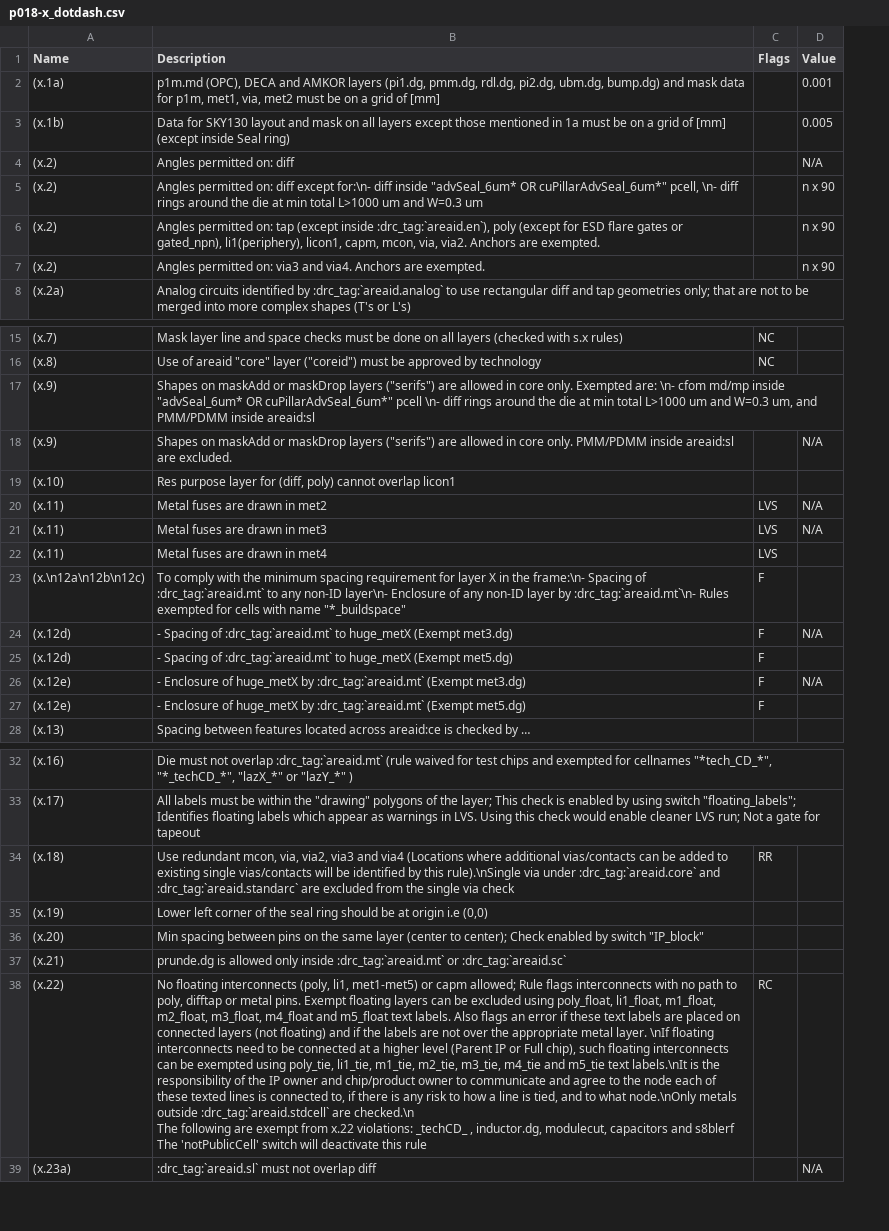
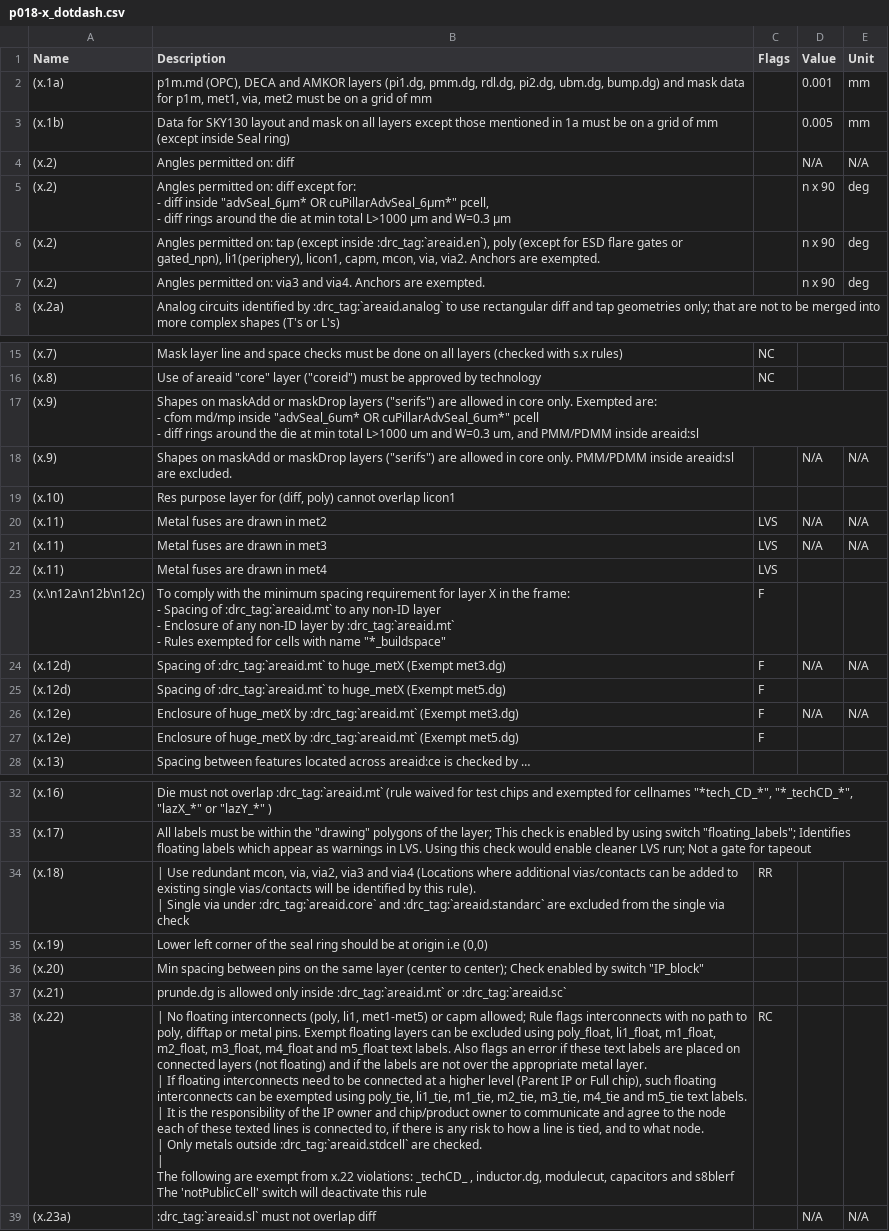
Before and after one commit to google/skywater-pdk, a CSV file: docs/rules/periphery/p018-x_dotdash.csv, drawn as a sheet; only a part is shown, gaps mark what is left out; ↵ is a line break in a cell; the diff covers the shown part only; the diff names each change by its address in the sheet, - before the commit and + after, or states it on an @@ line.

```diff
--- a/docs/rules/periphery/p018-x_dotdash.csv
+++ b/docs/rules/periphery/p018-x_dotdash.csv
+column E (Unit), rows 2-7: mm | mm | N/A | deg | deg | deg; rows 18-26: N/A |  | N/A | N/A |  |  | N/A |  | N/A; row 39: N/A
-B2 (Description): …grid of [mm]
+B2 (Description): …grid of mm
-B3 (Description): …grid of [mm] (except inside…
+B3 (Description): …grid of mm (except inside…
-B5 (Description): …diff except for:\n- diff inside "advSeal_6um* OR cuPillarAdvSeal_6um*" pcell, \n- diff rings around the die at min total L>1000 um and W=0.3 um
+B5 (Description): …diff except for: ↵ - diff inside "advSeal_6µm* OR cuPillarAdvSeal_6µm*" pcell, ↵ - diff rings around the die at min total L>1000 µm and W=0.3 µm
-B17 (Description): …Exempted are: \n- cfom md/mp inside "advSeal_6um* OR cuPillarAdvSeal_6um*" pcell \n- diff rings…
+B17 (Description): …Exempted are: ↵ - cfom md/mp inside "advSeal_6um* OR cuPillarAdvSeal_6um*" pcell ↵ - diff rings…
-B23 (Description): …in the frame:\n- Spacing of :drc_tag:`areaid.mt` to any non-ID layer\n- Enclosure of any non-ID layer by :drc_tag:`areaid.mt`\n- Rules exempted…
+B23 (Description): …in the frame: ↵ - Spacing of :drc_tag:`areaid.mt` to any non-ID layer ↵ - Enclosure of any non-ID layer by :drc_tag:`areaid.mt` ↵ - Rules exempted…
-B24 (Description): - Spacing of…
+B24 (Description): Spacing of…
-B25 (Description): - Spacing of…
+B25 (Description): Spacing of…
-B26 (Description): - Enclosure of…
+B26 (Description): Enclosure of…
-B27 (Description): - Enclosure of…
+B27 (Description): Enclosure of…
-B34 (Description): Use redundant mcon, via, via2, via3 and via4 (Locations where additional vias/contacts can be added to existing single vias/contacts will be identified by this rule).\nSingle via under…
+B34 (Description): | Use redundant mcon, via, via2, via3 and via4 (Locations where additional vias/contacts can be added to existing single vias/contacts will be identified by this rule). ↵ | Single via under…
-B38 (Description): No floating interconnects (poly, li1, met1-met5) or capm allowed; Rule flags interconnects with no path to poly, difftap or metal pins. Exempt floating layers can be excluded using poly_float, li1_float, m1_float, m2_float, m3_float, m4_float and m5_float text labels. Also flags an error if these text labels are placed on connected layers (not floating) and if the labels are not over the appropriate metal layer. \nIf floating interconnects need to be connected at a higher level (Parent IP or Full chip), such floating interconnects can be exempted using poly_tie, li1_tie, m1_tie, m2_tie, m3_tie, m4_tie and m5_tie text labels.\nIt is the responsibility of the IP owner and chip/product owner to communicate and agree to the node each of these texted lines is connected to, if there is any risk to how a line is tied, and to what node.\nOnly metals outside :drc_tag:`areaid.stdcell` are checked.\n ↵ The following…
+B38 (Description): | No floating interconnects (poly, li1, met1-met5) or capm allowed; Rule flags interconnects with no path to poly, difftap or metal pins. Exempt floating layers can be excluded using poly_float, li1_float, m1_float, m2_float, m3_float, m4_float and m5_float text labels. Also flags an error if these text labels are placed on connected layers (not floating) and if the labels are not over the appropriate metal layer. ↵ | If floating interconnects need to be connected at a higher level (Parent IP or Full chip), such floating interconnects can be exempted using poly_tie, li1_tie, m1_tie, m2_tie, m3_tie, m4_tie and m5_tie text labels. ↵ | It is the responsibility of the IP owner and chip/product owner to communicate and agree to the node each of these texted lines is connected to, if there is any risk to how a line is tied, and to what node. ↵ | Only metals outside :drc_tag:`areaid.stdcell` are checked. ↵ | ↵ The following…
```
Also changed, not shown: 1 edited cell elsewhere in this file, docs/rules/periphery/p034-licon_dotdash.csv, docs/rules/periphery/p039-via_dotdash.csv, 50 other files.
